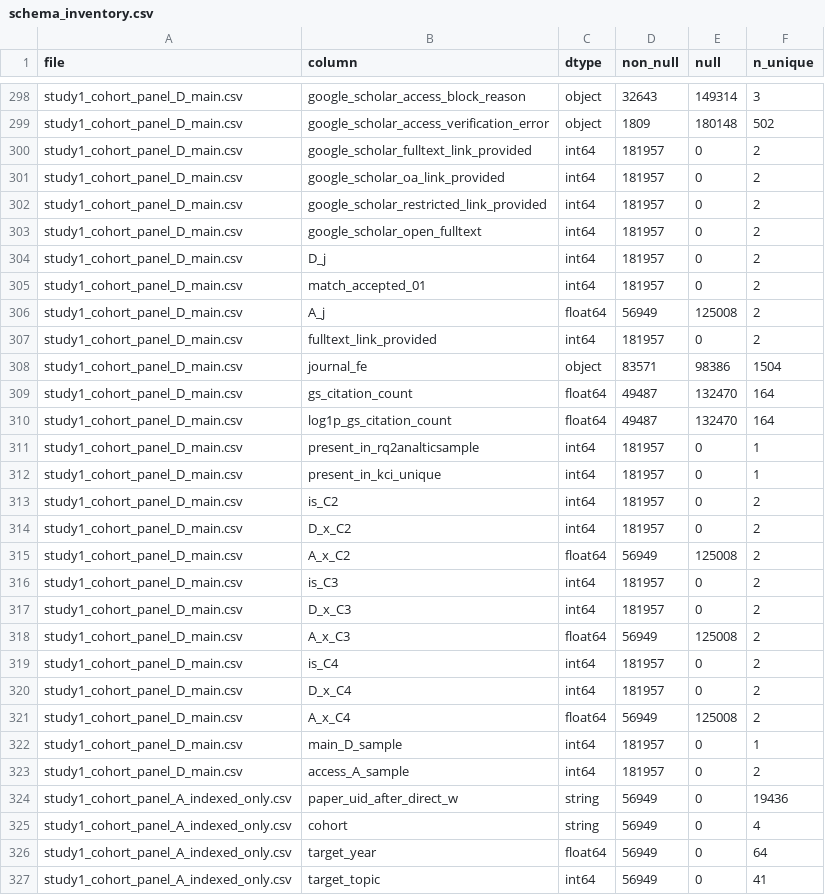
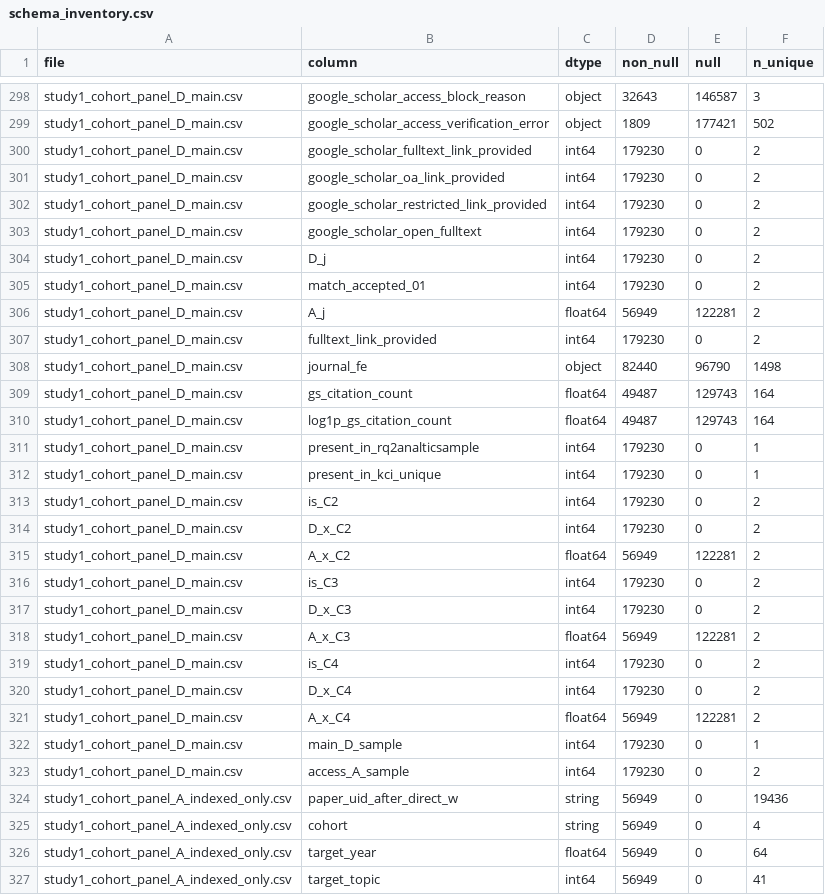
Before and after one commit to thinker-kim/JPSA-study1, a CSV file: study1_cohort_final/schema_inventory.csv, drawn as a sheet; only a part is shown, gaps mark what is left out; the diff covers the shown part only; the diff names each change by its address in the sheet, - before the commit and + after, or states it on an @@ line.

```diff
--- a/study1_cohort_final/schema_inventory.csv
+++ b/study1_cohort_final/schema_inventory.csv
-E298 (null): 149314
+E298 (null): 146587
-E299 (null): 180148
+E299 (null): 177421
-D300:D305 (non_null): 181957
+D300:D305 (non_null): 179230
-E306 (null): 125008
+E306 (null): 122281
-D307 (non_null): 181957
+D307 (non_null): 179230
-D308 (non_null): 83571
+D308 (non_null): 82440
-E308 (null): 98386
+E308 (null): 96790
-F308 (n_unique): 1504
+F308 (n_unique): 1498
-E309:E310 (null): 132470
+E309:E310 (null): 129743
-D311:D314 (non_null): 181957
+D311:D314 (non_null): 179230
-E315 (null): 125008
+E315 (null): 122281
-D316:D317 (non_null): 181957
+D316:D317 (non_null): 179230
-E318 (null): 125008
+E318 (null): 122281
-D319:D320 (non_null): 181957
+D319:D320 (non_null): 179230
-E321 (null): 125008
+E321 (null): 122281
-D322:D323 (non_null): 181957
+D322:D323 (non_null): 179230
```
Also changed, not shown: 80 edited cells elsewhere in this file, study1_cohort_final/build_diagnostics.csv, study1_cohort_final/crossfile_counts.csv, 42 other files.
